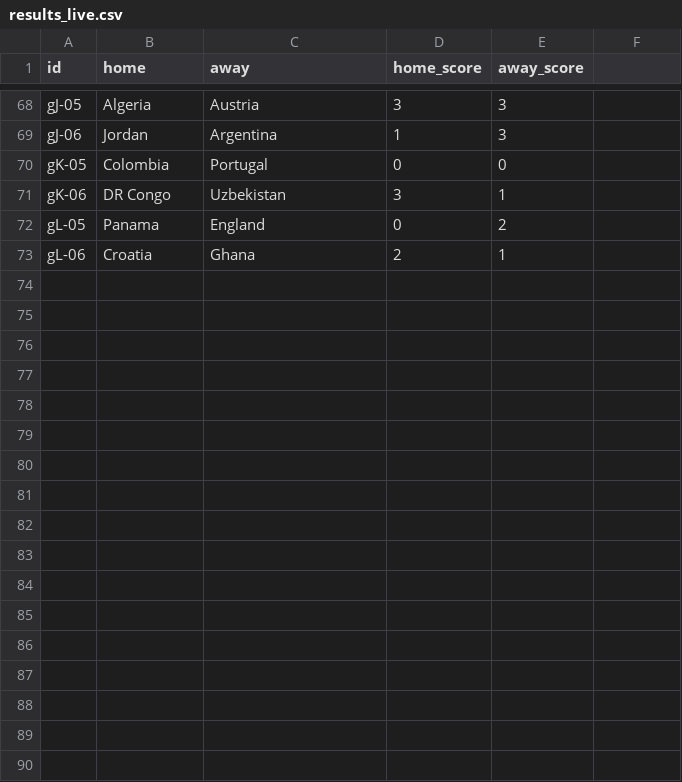
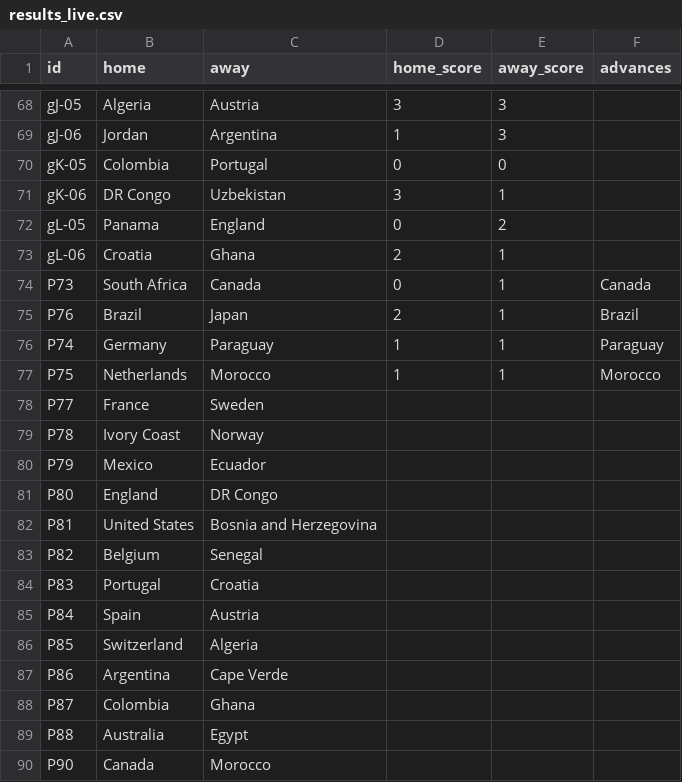
Before and after one commit to innovationwizard/2026WC, a CSV file: web/data/results_live.csv, drawn as a sheet; only a part is shown, gaps mark what is left out; the diff names each change by its address in the sheet, - before the commit and + after, or states it on an @@ line.

Commit message:
feat(eliminatorias): pipeline completo R32→Final (predicciones + resultados + cuadro)
- descubre los cruces reales desde las fuentes (API-Football + confirmación ≥2),
  incluye terceros; asigna slots P73–P104 sin matriz de combinaciones
- M1/M2/M3 por tie (1X2 a 90'); v2 predice los cruces descubiertos
- resultado a 90' + 'avanza' (TE/penales); autofetch horario registra y reconstruye
- tarjetas, tablero y cuadro visual se llenan y avanzan solos
- record.py --avanza para registro manual de eliminatorias

```diff
--- a/web/data/results_live.csv
+++ b/web/data/results_live.csv
-F1: (empty)
+F1: advances
+row 74: P73 | South Africa | Canada | 0 | 1 | Canada
+row 75: P76 | Brazil | Japan | 2 | 1 | Brazil
+row 76: P74 | Germany | Paraguay | 1 | 1 | Paraguay
+row 77: P75 | Netherlands | Morocco | 1 | 1 | Morocco
+row 78: P77 | France | Sweden
+row 79: P78 | Ivory Coast | Norway
+row 80: P79 | Mexico | Ecuador
+row 81: P80 | England | DR Congo
+row 82: P81 | United States | Bosnia and Herzegovina
+row 83: P82 | Belgium | Senegal
+row 84: P83 | Portugal | Croatia
+row 85: P84 | Spain | Austria
+row 86: P85 | Switzerland | Algeria
+row 87: P86 | Argentina | Cape Verde
+row 88: P87 | Colombia | Ghana
+row 89: P88 | Australia | Egypt
+row 90: P90 | Canada | Morocco
```
Also changed, not shown: web/data/market_odds.csv, 12 other files.
